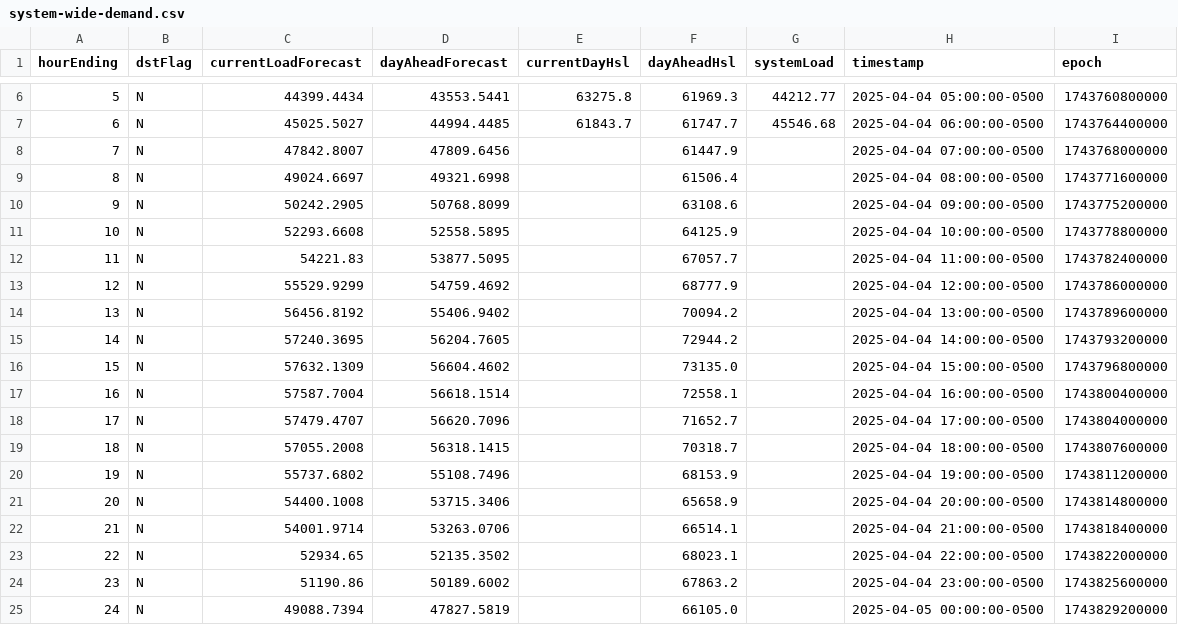
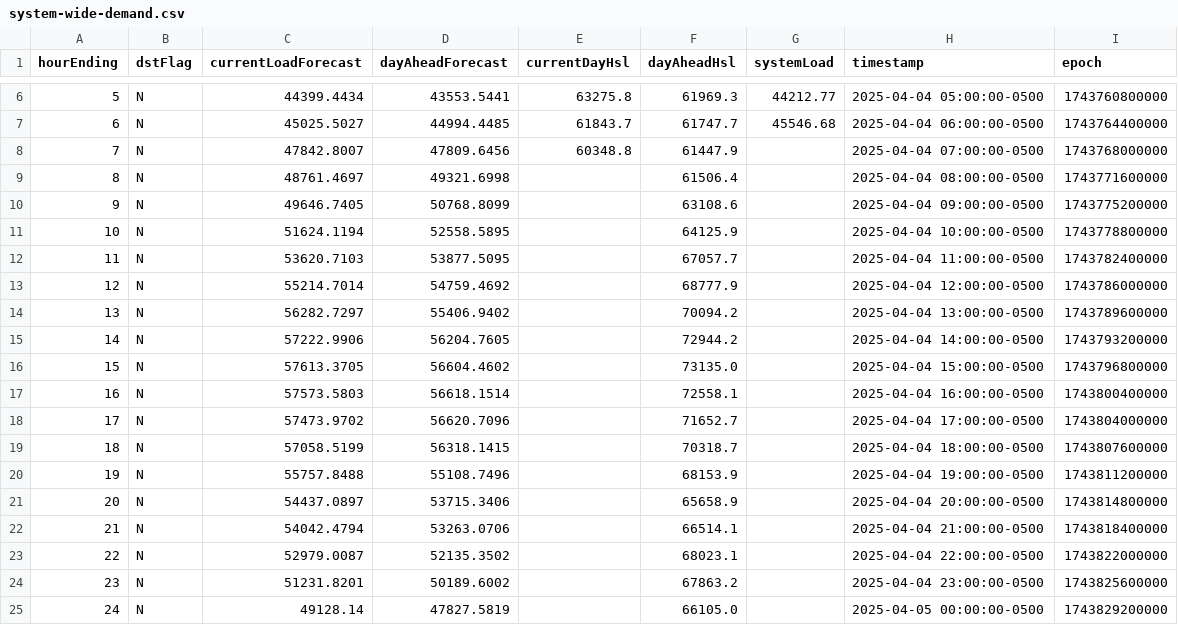
Before and after one commit to DallasMorningNews/FNTX_ercot, a CSV file: data/raw/environment/system-wide-demand.csv, drawn as a sheet; only a part is shown, gaps mark what is left out.

```diff
--- a/data/raw/environment/system-wide-demand.csv
+++ b/data/raw/environment/system-wide-demand.csv
@@ -7,19 +7,19 @@ hourEnding,dstFlag,currentLoadForecast,dayAheadForecast,currentDayHsl,dayAheadHs
 6,N,45025.5027,44994.4485,61843.7,61747.7,45546.68,2025-04-04 06:00:00-0500,1743764400000
-7,N,47842.8007,47809.6456,,61447.9,,2025-04-04 07:00:00-0500,1743768000000
-8,N,49024.6697,49321.6998,,61506.4,,2025-04-04 08:00:00-0500,1743771600000
-9,N,50242.2905,50768.8099,,63108.6,,2025-04-04 09:00:00-0500,1743775200000
-10,N,52293.6608,52558.5895,,64125.9,,2025-04-04 10:00:00-0500,1743778800000
-11,N,54221.83,53877.5095,,67057.7,,2025-04-04 11:00:00-0500,1743782400000
-12,N,55529.9299,54759.4692,,68777.9,,2025-04-04 12:00:00-0500,1743786000000
-13,N,56456.8192,55406.9402,,70094.2,,2025-04-04 13:00:00-0500,1743789600000
-14,N,57240.3695,56204.7605,,72944.2,,2025-04-04 14:00:00-0500,1743793200000
-15,N,57632.1309,56604.4602,,73135.0,,2025-04-04 15:00:00-0500,1743796800000
-16,N,57587.7004,56618.1514,,72558.1,,2025-04-04 16:00:00-0500,1743800400000
-17,N,57479.4707,56620.7096,,71652.7,,2025-04-04 17:00:00-0500,1743804000000
-18,N,57055.2008,56318.1415,,70318.7,,2025-04-04 18:00:00-0500,1743807600000
-19,N,55737.6802,55108.7496,,68153.9,,2025-04-04 19:00:00-0500,1743811200000
-20,N,54400.1008,53715.3406,,65658.9,,2025-04-04 20:00:00-0500,1743814800000
-21,N,54001.9714,53263.0706,,66514.1,,2025-04-04 21:00:00-0500,1743818400000
-22,N,52934.65,52135.3502,,68023.1,,2025-04-04 22:00:00-0500,1743822000000
-23,N,51190.86,50189.6002,,67863.2,,2025-04-04 23:00:00-0500,1743825600000
-24,N,49088.7394,47827.5819,,66105.0,,2025-04-05 00:00:00-0500,1743829200000
+7,N,47842.8007,47809.6456,60348.8,61447.9,,2025-04-04 07:00:00-0500,1743768000000
+8,N,48761.4697,49321.6998,,61506.4,,2025-04-04 08:00:00-0500,1743771600000
+9,N,49646.7405,50768.8099,,63108.6,,2025-04-04 09:00:00-0500,1743775200000
+10,N,51624.1194,52558.5895,,64125.9,,2025-04-04 10:00:00-0500,1743778800000
+11,N,53620.7103,53877.5095,,67057.7,,2025-04-04 11:00:00-0500,1743782400000
+12,N,55214.7014,54759.4692,,68777.9,,2025-04-04 12:00:00-0500,1743786000000
+13,N,56282.7297,55406.9402,,70094.2,,2025-04-04 13:00:00-0500,1743789600000
+14,N,57222.9906,56204.7605,,72944.2,,2025-04-04 14:00:00-0500,1743793200000
+15,N,57613.3705,56604.4602,,73135.0,,2025-04-04 15:00:00-0500,1743796800000
+16,N,57573.5803,56618.1514,,72558.1,,2025-04-04 16:00:00-0500,1743800400000
+17,N,57473.9702,56620.7096,,71652.7,,2025-04-04 17:00:00-0500,1743804000000
+18,N,57058.5199,56318.1415,,70318.7,,2025-04-04 18:00:00-0500,1743807600000
+19,N,55757.8488,55108.7496,,68153.9,,2025-04-04 19:00:00-0500,1743811200000
+20,N,54437.0897,53715.3406,,65658.9,,2025-04-04 20:00:00-0500,1743814800000
+21,N,54042.4794,53263.0706,,66514.1,,2025-04-04 21:00:00-0500,1743818400000
+22,N,52979.0087,52135.3502,,68023.1,,2025-04-04 22:00:00-0500,1743822000000
+23,N,51231.8201,50189.6002,,67863.2,,2025-04-04 23:00:00-0500,1743825600000
+24,N,49128.14,47827.5819,,66105.0,,2025-04-05 00:00:00-0500,1743829200000
```
Also changed, not shown: data/raw/environment/supply-demand.csv.
